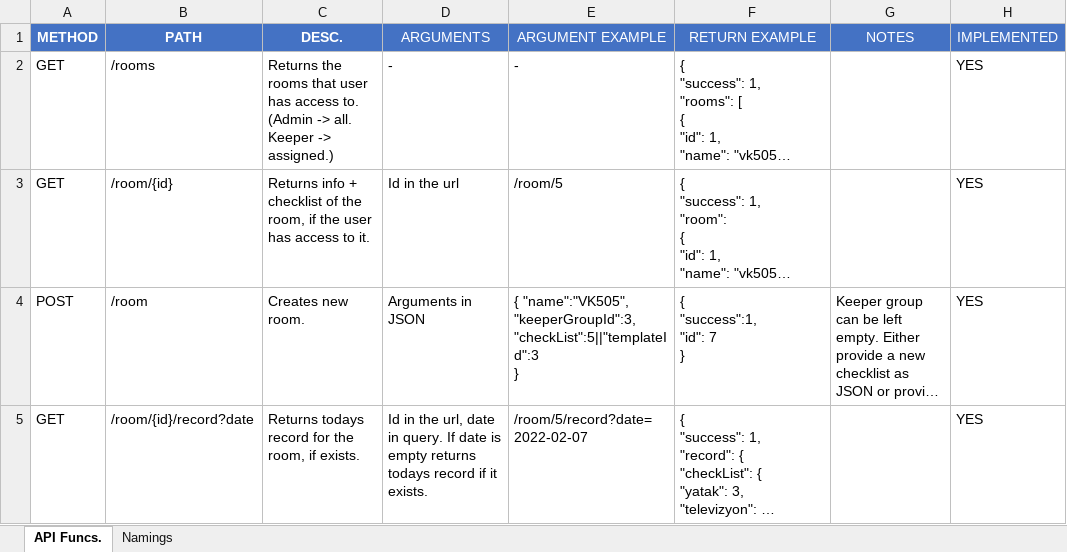
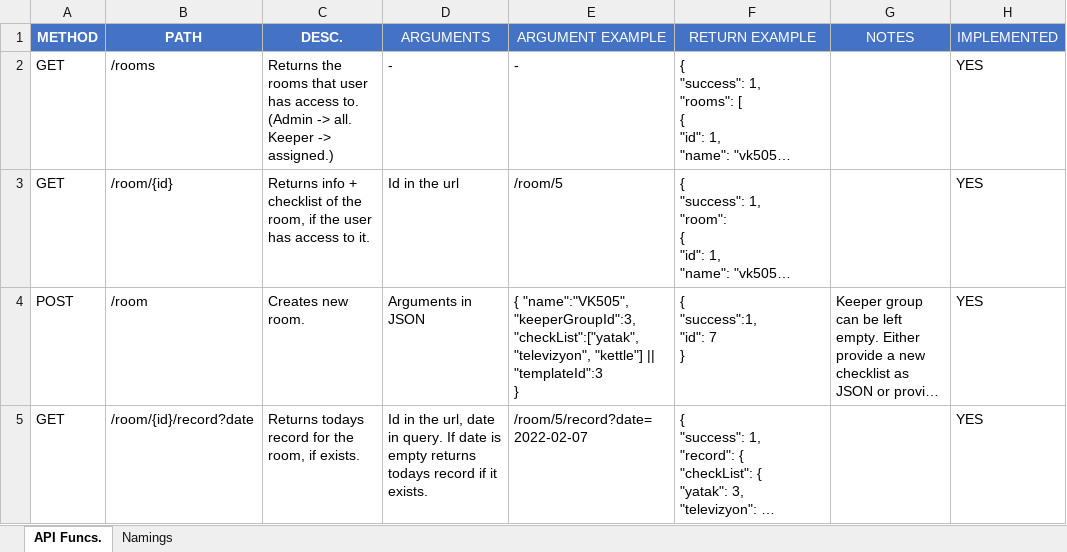
Before and after one commit to eyusufatik/keepapp-backend, an Excel workbook: API docs/KeepAppAPI.xlsx, sheet API Funcs., drawn as a sheet; only a part is shown; long unchanged cells end in …; values as stored, in another font and other column widths than the file's, no borders; ↵ is a line break in a cell; the diff covers the shown part only; the diff names each change by its address in the sheet, - before the commit and + after, or states it on an @@ line.

```diff
--- a/API docs/KeepAppAPI.xlsx (sheet API Funcs.)
+++ b/API docs/KeepAppAPI.xlsx (sheet API Funcs.)
-E4 (ARGUMENT EXAMPLE): …"name":"VK505", ↵ "keeperGroupId":3, ↵ "checkList":5||"templateId":3 ↵ }
+E4 (ARGUMENT EXAMPLE): …"name":"VK505", ↵ "keeperGroupId":3, ↵ "checkList":["yatak", "televizyon", "kettle"] || "templateId":3 ↵ }
```
Also changed, not shown: 1 edited cell elsewhere in this sheet, 6 other files.
